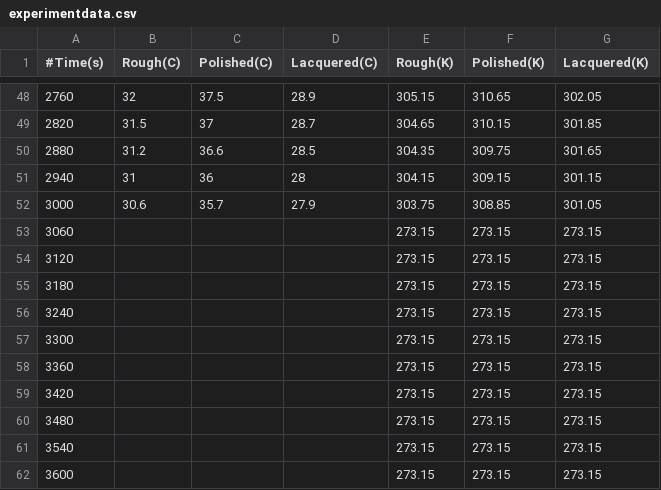
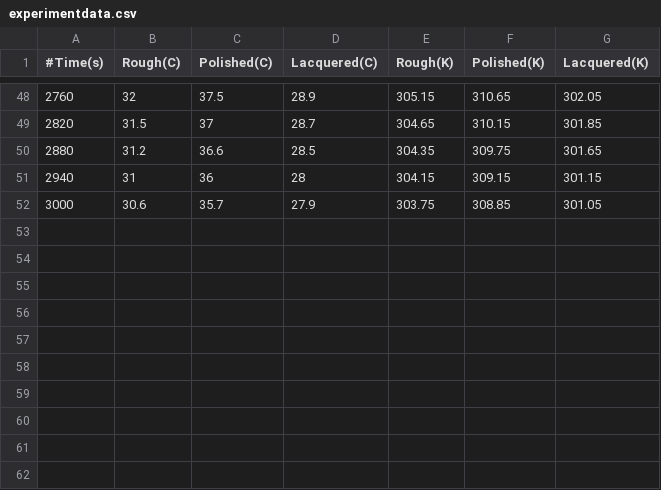
Before and after one commit to loganmachale/Modelling-Cooling-Mechanisms, a CSV file: experimentdata.csv, drawn as a sheet; only a part is shown, gaps mark what is left out.

Commit message:
deleted unused data points

```diff
--- a/experimentdata.csv
+++ b/experimentdata.csv
@@ -52,11 +52 @@
 3000,30.6,35.7,27.9,303.75,308.85,301.05
-3060,,,,273.15,273.15,273.15
-3120,,,,273.15,273.15,273.15
-3180,,,,273.15,273.15,273.15
-3240,,,,273.15,273.15,273.15
-3300,,,,273.15,273.15,273.15
-3360,,,,273.15,273.15,273.15
-3420,,,,273.15,273.15,273.15
-3480,,,,273.15,273.15,273.15
-3540,,,,273.15,273.15,273.15
-3600,,,,273.15,273.15,273.15
```
